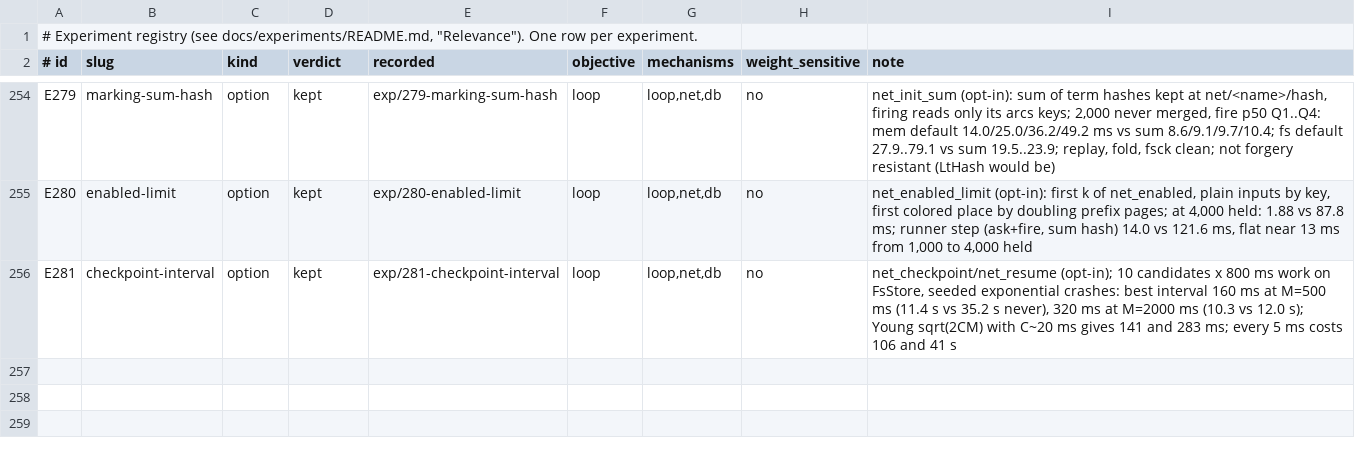
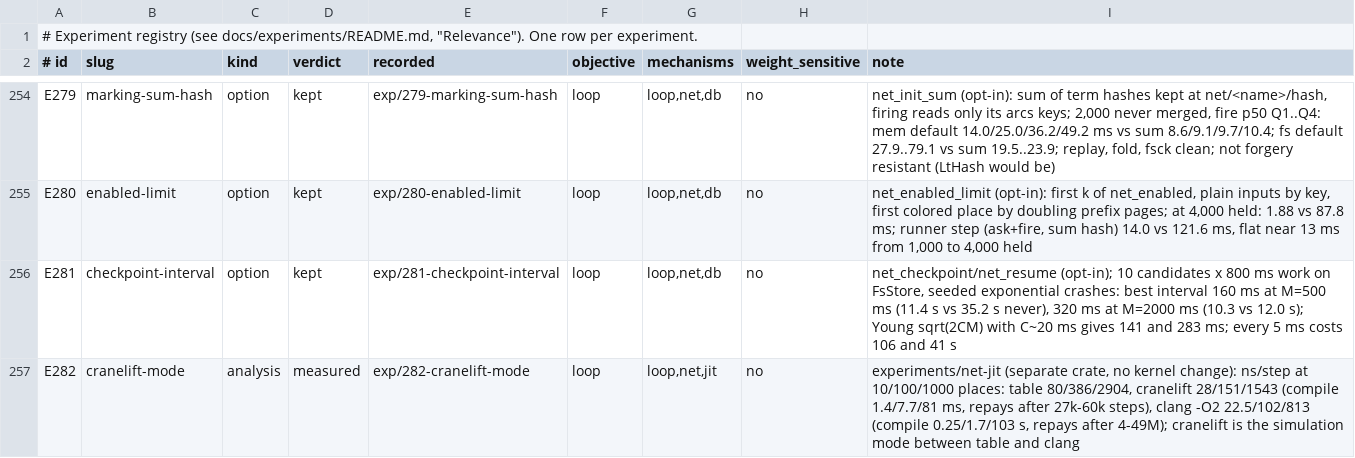
Before and after one commit to han-so1omon/ikam, a TSV file: docs/experiments/registry.tsv, drawn as a sheet; only a part is shown, gaps mark what is left out.

```diff
--- a/docs/experiments/registry.tsv
+++ b/docs/experiments/registry.tsv
@@ -256 +256,2 @@ E280	enabled-limit	option	kept	exp/280-enabled-limit	loop	loop,net,db	no	net_ena
 E281	checkpoint-interval	option	kept	exp/281-checkpoint-interval	loop	loop,net,db	no	net_checkpoint/net_resume (opt-in); 10 candidates x 800 ms work on FsStore, seeded exponential crashes: best interval 160 ms at M=500 ms (11.4 s vs 35.2 s never), 320 ms at M=2000 ms (10.3 vs 12.0 s); Young sqrt(2CM) with C~20 ms gives 141 and 283 ms; every 5 ms costs 106 and 41 s
+E282	cranelift-mode	analysis	measured	exp/282-cranelift-mode	loop	loop,net,jit	no	experiments/net-jit (separate crate, no kernel change): ns/step at 10/100/1000 places: table 80/386/2904, cranelift 28/151/1543 (compile 1.4/7.7/81 ms, repays after 27k-60k steps), clang -O2 22.5/102/813 (compile 0.25/1.7/103 s, repays after 4-49M); cranelift is the simulation mode between table and clang
```
Also changed, not shown: 4 other files.
